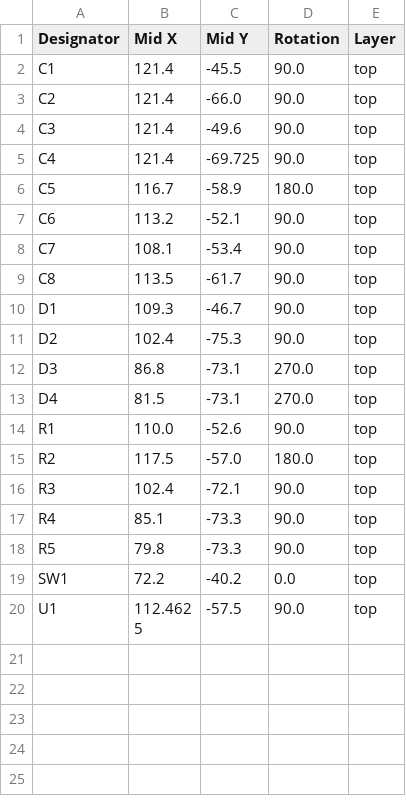
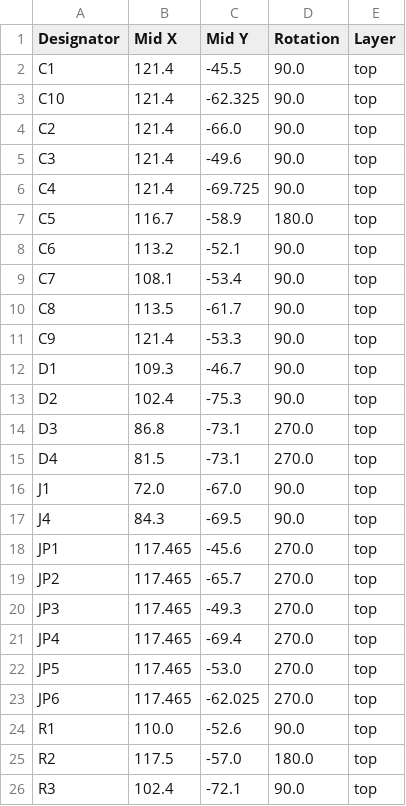
Before and after one commit to Neumi/open_echo, a CSV file: TUSS4470_shield_002/TUSS4470_shield_hardware/TUSS4470_shield/production/positions.csv, drawn as a sheet; only a part is shown; the shorter side is filled out with more unchanged rows; the diff names each change by its address in the sheet, - before the commit and + after, or states it on an @@ line.

```diff
--- a/TUSS4470_shield_002/TUSS4470_shield_hardware/TUSS4470_shield/production/positions.csv
+++ b/TUSS4470_shield_002/TUSS4470_shield_hardware/TUSS4470_shield/production/positions.csv
+row 3: C10 | 121.4 | -62.325 | 90.0 | top
+row 11: C9 | 121.4 | -53.3 | 90.0 | top
+row 16: J1 | 72.0 | -67.0 | 90.0 | top
+row 17: J4 | 84.3 | -69.5 | 90.0 | top
+row 18: JP1 | 117.465 | -45.6 | 270.0 | top
+row 19: JP2 | 117.465 | -65.7 | 270.0 | top
+row 20: JP3 | 117.465 | -49.3 | 270.0 | top
+row 21: JP4 | 117.465 | -69.4 | 270.0 | top
+row 22: JP5 | 117.465 | -53.0 | 270.0 | top
+row 23: JP6 | 117.465 | -62.025 | 270.0 | top
```
Also changed, not shown: TUSS4470_shield_002/TUSS4470_shield_hardware/TUSS4470_shield/production/bom.csv, 1 other file.
